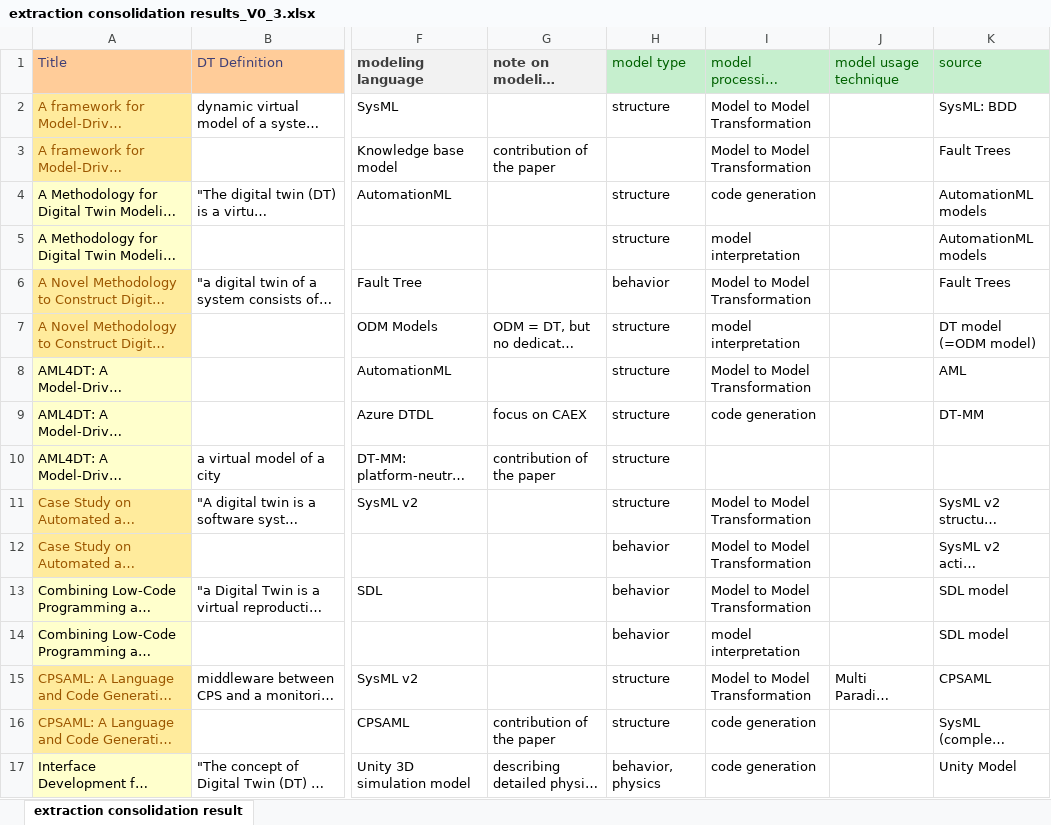
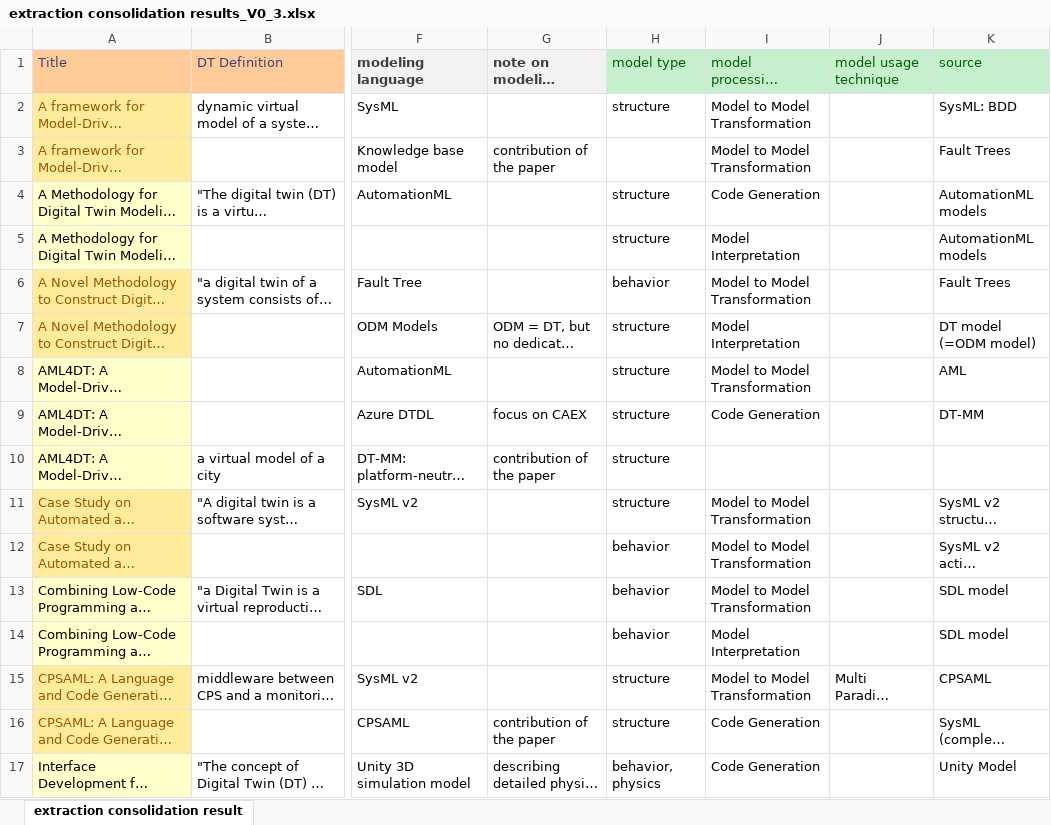
Before and after one commit to cdl-mint/mde4dts, an Excel workbook: extraction consolidation results_V0_3.xlsx, sheet extraction consolidation result, drawn as a sheet; only a part is shown, gaps mark what is left out; long unchanged cells end in …; values as stored, in another font and other column widths than the file's, no borders; table styles not drawn; the diff covers the shown part only; the diff names each change by its address in the sheet, - before the commit and + after, or states it on an @@ line.

```diff
--- a/extraction consolidation results_V0_3.xlsx (sheet extraction consolidation result)
+++ b/extraction consolidation results_V0_3.xlsx (sheet extraction consolidation result)
-I4 (model processing technique): code generation
+I4 (model processing technique): Code Generation
-I5 (model processing technique): model interpretation
+I5 (model processing technique): Model Interpretation
-I7 (model processing technique): model interpretation
+I7 (model processing technique): Model Interpretation
-I9 (model processing technique): code generation
+I9 (model processing technique): Code Generation
-I14 (model processing technique): model interpretation
+I14 (model processing technique): Model Interpretation
-I16:I17 (model processing technique): code generation
+I16:I17 (model processing technique): Code Generation
```
Also changed, not shown: 33 edited cells elsewhere in this sheet, 9 other files.
